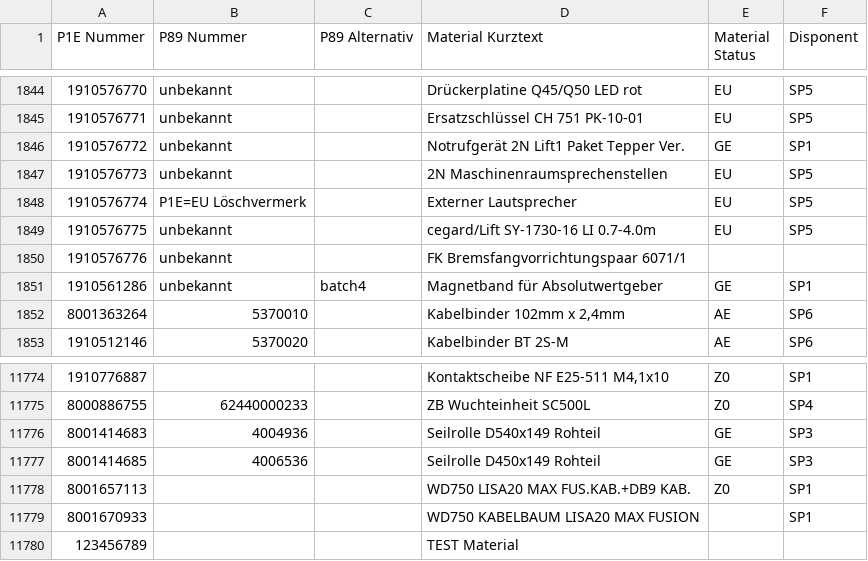
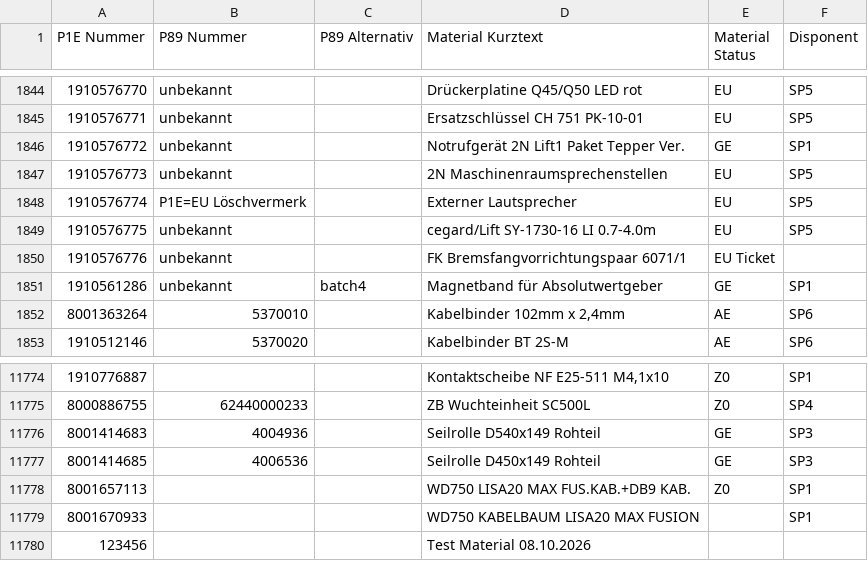
Before and after one commit to Waly1981/ETK_mini, a CSV file: Datenbank.csv, drawn as a sheet; only a part is shown, gaps mark what is left out.

Commit message:
08.10.2026 - 09:53:16 Uhr

```diff
--- a/Datenbank.csv
+++ b/Datenbank.csv
@@ -1849,3 +1849,3 @@ P1E Nummer;P89 Nummer;P89 Alternativ;Material Kurztext;Material Status;Disponent
 1910576775;unbekannt;;cegard/Lift SY-1730-16 LI 0.7-4.0m;EU;SP5
-1910576776;unbekannt;;FK Bremsfangvorrichtungspaar 6071/1;;
+1910576776;unbekannt;;FK Bremsfangvorrichtungspaar 6071/1;EU Ticket;
 1910561286;unbekannt;batch4;Magnetband für Absolutwertgeber;GE;SP1
@@ -11779,2 +11779,2 @@ P1E Nummer;P89 Nummer;P89 Alternativ;Material Kurztext;Material Status;Disponent
 8001670933;;;WD750 KABELBAUM LISA20 MAX FUSION;;SP1
-123456789;;;TEST Material;;
+123456;;;Test Material 08.10.2026;;
```
